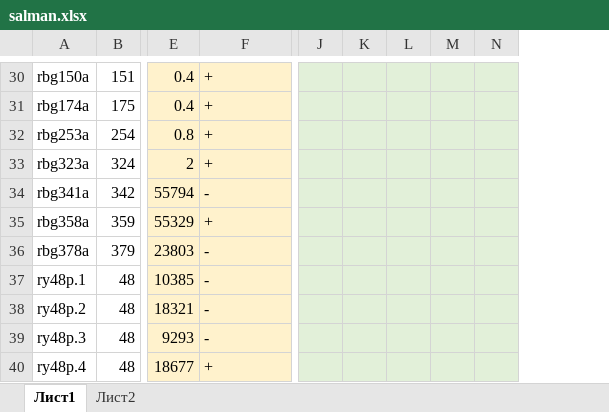
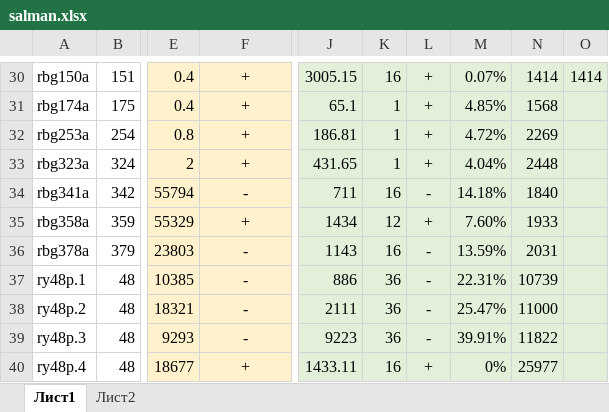
Before and after one commit to ukoloff/PCGTSP-BnB, an Excel workbook: playground/report/salman.xlsx, sheet Лист1, drawn as a sheet; only a part is shown, gaps mark what is left out; values as stored, in another font and other column widths than the file's, no borders; removed rows and columns are numbered as before the commit, all else as after; the diff covers the shown part only; the diff names each change by its address in the sheet, - before the commit and + after, or states it on an @@ line.

Commit message:
Report DP's results

```diff
--- a/playground/report/salman.xlsx (sheet Лист1)
+++ b/playground/report/salman.xlsx (sheet Лист1)
-column J, empty
-column K, empty
-column L, empty
-column M, empty
+column J, rows 30-40: 3005.15 | 65.1 | 186.81 | 431.65 | 711 | 1434 | 1143 | 886 | 2111 | 9223 | 1433.11
+column K, rows 30-40: 16 | 1 | 1 | 1 | 16 | 12 | 16 | 36 | 36 | 36 | 16
+column L, rows 30-40: + | + | + | + | - | + | - | - | - | - | +
+column M, rows 30-40: 0.07% | 4.85% | 4.72% | 4.04% | 14.18% | 7.60% | 13.59% | 22.31% | 25.47% | 39.91% | 0%
+column N, rows 30-40: 1414 | 1568 | 2269 | 2448 | 1840 | 1933 | 2031 | 10739 | 11000 | 11822 | 25977
-F30:F40 alignment: left
+F30:F40 alignment: center
-O30: (empty)
+O30: 1414
```
Also changed, not shown: 1 edited cell and cell formats elsewhere in this sheet.
